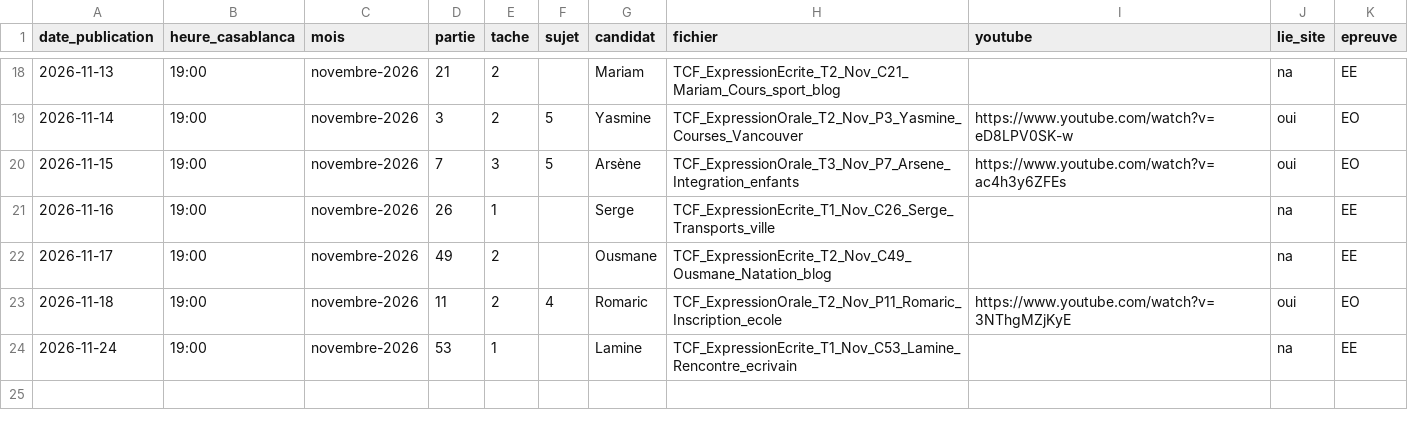
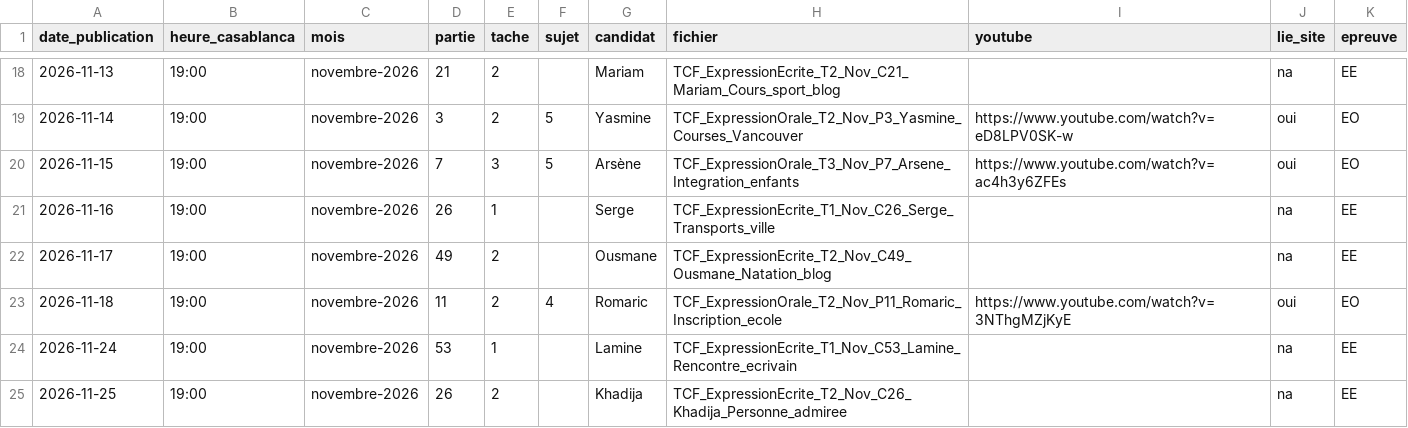
Before and after one commit to Ayoub19823/vid-os-tcf, a CSV file: pipeline/historique.csv, drawn as a sheet; only a part is shown, gaps mark what is left out.

```diff
--- a/pipeline/historique.csv
+++ b/pipeline/historique.csv
@@ -24 +24,2 @@ date_publication,heure_casablanca,mois,partie,tache,sujet,candidat,fichier,youtu
 2026-11-24,19:00,novembre-2026,53,1,,Lamine,TCF_ExpressionEcrite_T1_Nov_C53_Lamine_Rencontre_ecrivain,,na,EE
+2026-11-25,19:00,novembre-2026,26,2,,Khadija,TCF_ExpressionEcrite_T2_Nov_C26_Khadija_Personne_admiree,,na,EE
```
